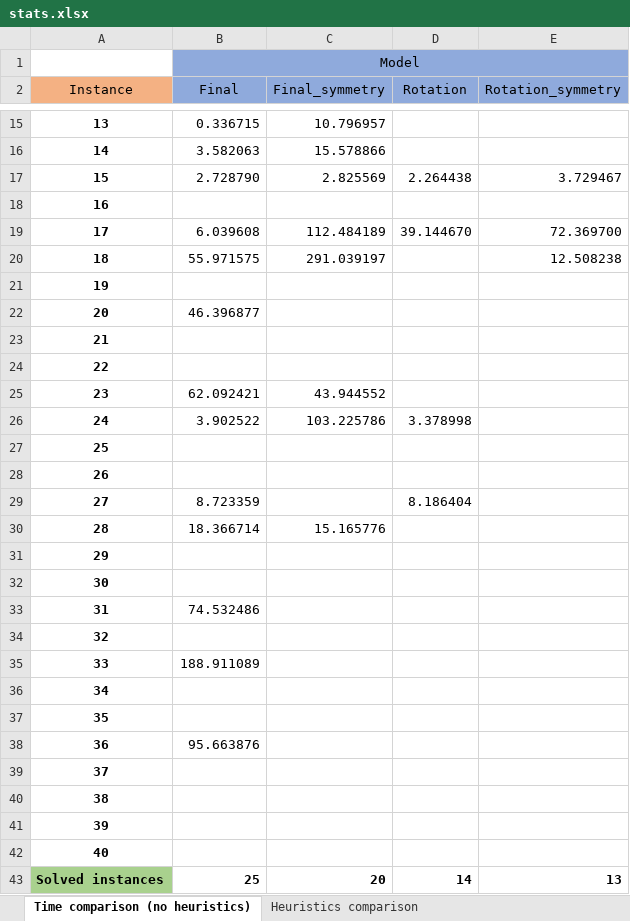
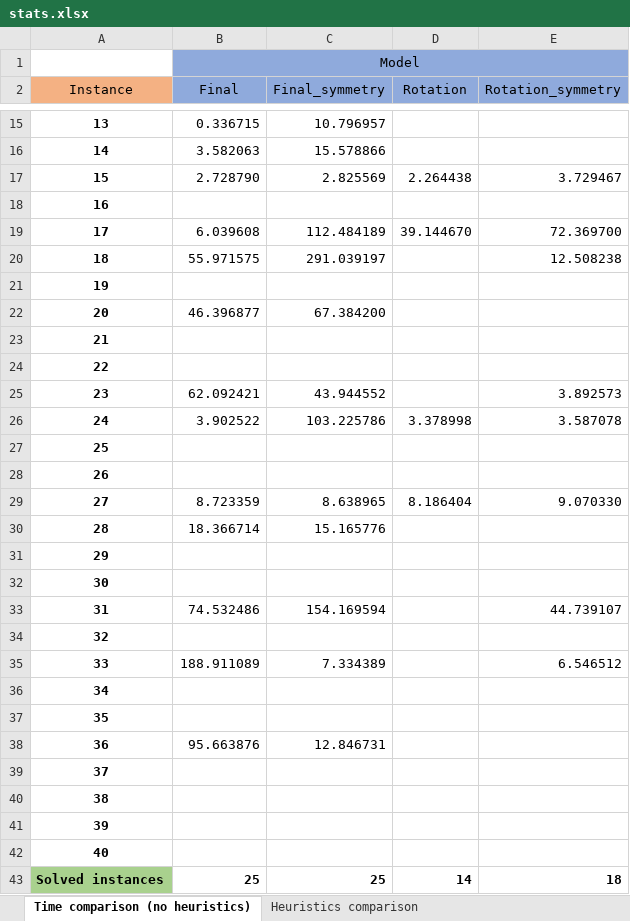
Before and after one commit to Markostante/VLSI, an Excel workbook: CP/stats.xlsx, sheet Time comparison (no heuristics), drawn as a sheet; only a part is shown, gaps mark what is left out; values as stored, in another font and other column widths than the file's, no borders; the diff names each change by its address in the sheet, - before the commit and + after, or states it on an @@ line.

```diff
--- a/CP/stats.xlsx (sheet Time comparison (no heuristics))
+++ b/CP/stats.xlsx (sheet Time comparison (no heuristics))
-C22 (Final_symmetry): (empty)
+C22 (Final_symmetry): 67.384200
-E25 (Rotation_symmetry): (empty)
+E25 (Rotation_symmetry): 3.892573
-E26 (Rotation_symmetry): (empty)
+E26 (Rotation_symmetry): 3.587078
-C29 (Final_symmetry): (empty)
+C29 (Final_symmetry): 8.638965
-E29 (Rotation_symmetry): (empty)
+E29 (Rotation_symmetry): 9.070330
-C33 (Final_symmetry): (empty)
+C33 (Final_symmetry): 154.169594
-E33 (Rotation_symmetry): (empty)
+E33 (Rotation_symmetry): 44.739107
-C35 (Final_symmetry): (empty)
+C35 (Final_symmetry): 7.334389
-E35 (Rotation_symmetry): (empty)
+E35 (Rotation_symmetry): 6.546512
-C38 (Final_symmetry): (empty)
+C38 (Final_symmetry): 12.846731
-C43 (Final_symmetry): 20
+C43 (Final_symmetry): 25
-E43 (Rotation_symmetry): 13
+E43 (Rotation_symmetry): 18
```
Also changed, not shown: sheet Heuristics comparison, sheet Time comparison (heuristics).
